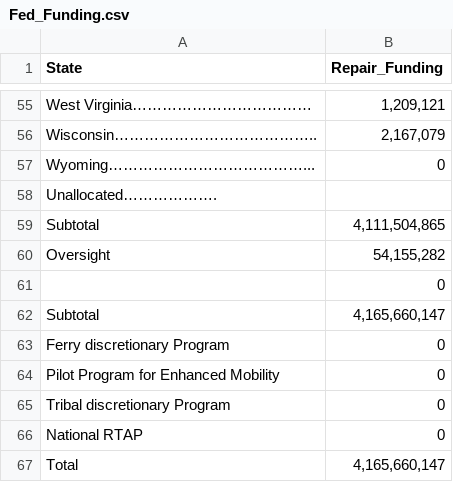
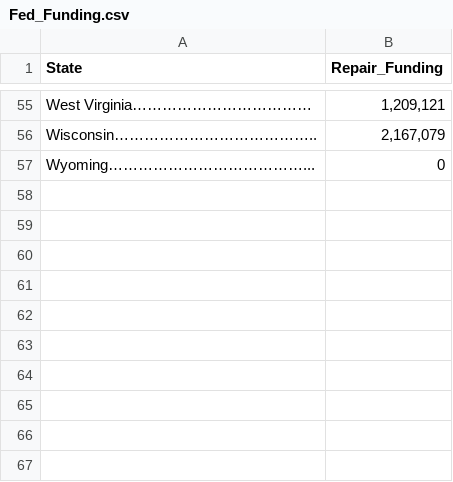
Before and after one commit to CMU-IDS-2022/final-project-buildbackbetterbridges, a CSV file: data/Fed_Funding.csv, drawn as a sheet; only a part is shown, gaps mark what is left out.

Commit message:
Add files via upload

```diff
--- a/data/Fed_Funding.csv
+++ b/data/Fed_Funding.csv
@@ -57,11 +57 @@ Wisconsin…………………………………..,"2,167,079"
 Wyoming…………………………………...,0
-Unallocated……………….,
-Subtotal,"4,111,504,865"
-Oversight,"54,155,282"
-,0
-Subtotal,"4,165,660,147"
-Ferry discretionary Program,0
-Pilot Program for Enhanced Mobility,0
-    Tribal discretionary Program,0
-    National RTAP,0
-Total,"4,165,660,147"
```
